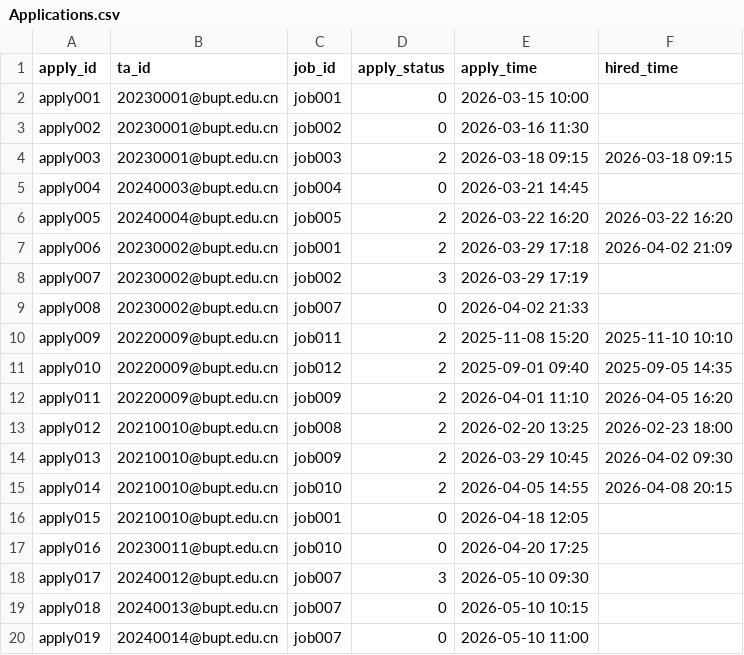
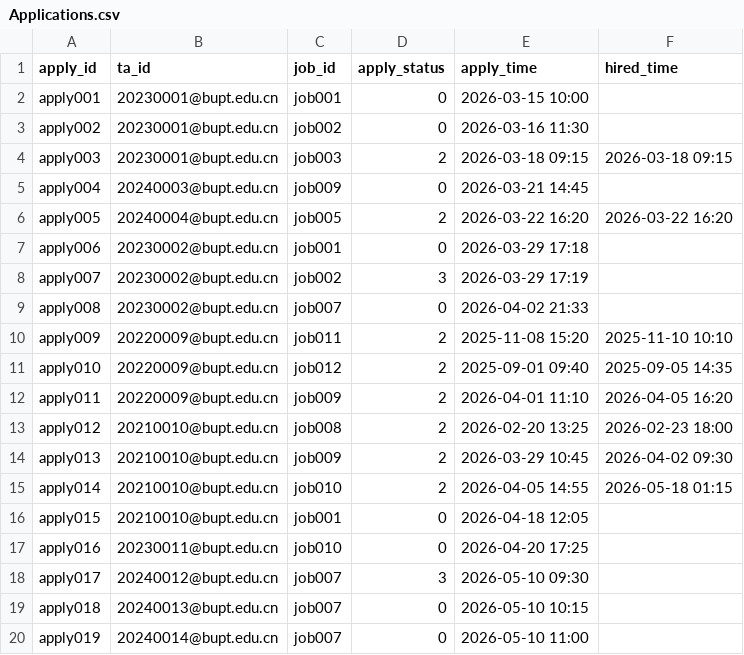
Before and after one commit to Wsyctrl/RecruitmentSystem_Group066, a CSV file: data/Applications.csv, drawn as a sheet; only a part is shown; the diff covers the shown part only.

```diff
--- a/data/Applications.csv
+++ b/data/Applications.csv
@@ -4,5 +4,5 @@ apply002,20230001@bupt.edu.cn,job002,0,2026-03-16 11:30,
 apply003,20230001@bupt.edu.cn,job003,2,2026-03-18 09:15,2026-03-18 09:15
-apply004,20240003@bupt.edu.cn,job004,0,2026-03-21 14:45,
+apply004,20240003@bupt.edu.cn,job009,0,2026-03-21 14:45,
 apply005,20240004@bupt.edu.cn,job005,2,2026-03-22 16:20,2026-03-22 16:20
-apply006,20230002@bupt.edu.cn,job001,2,2026-03-29 17:18,2026-04-02 21:09
+apply006,20230002@bupt.edu.cn,job001,0,2026-03-29 17:18,
 apply007,20230002@bupt.edu.cn,job002,3,2026-03-29 17:19,
@@ -14,3 +14,3 @@ apply012,20210010@bupt.edu.cn,job008,2,2026-02-20 13:25,2026-02-23 18:00
 apply013,20210010@bupt.edu.cn,job009,2,2026-03-29 10:45,2026-04-02 09:30
-apply014,20210010@bupt.edu.cn,job010,2,2026-04-05 14:55,2026-04-08 20:15
+apply014,20210010@bupt.edu.cn,job010,2,2026-04-05 14:55,2026-05-18 01:15
 apply015,20210010@bupt.edu.cn,job001,0,2026-04-18 12:05,
```
Also changed, not shown: 36 added rows elsewhere in this file, data/Jobs.csv, data/MO.csv, 19 other files.
